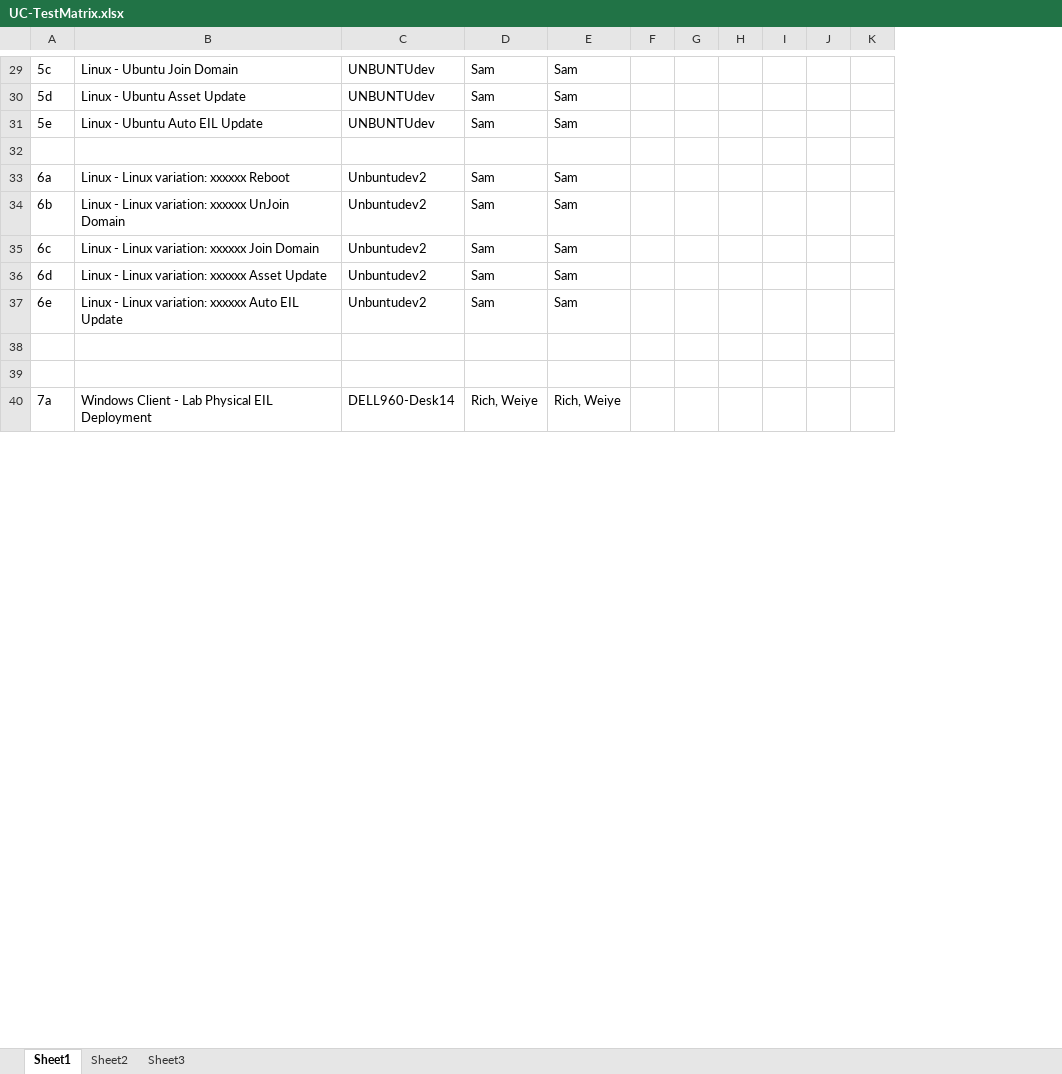
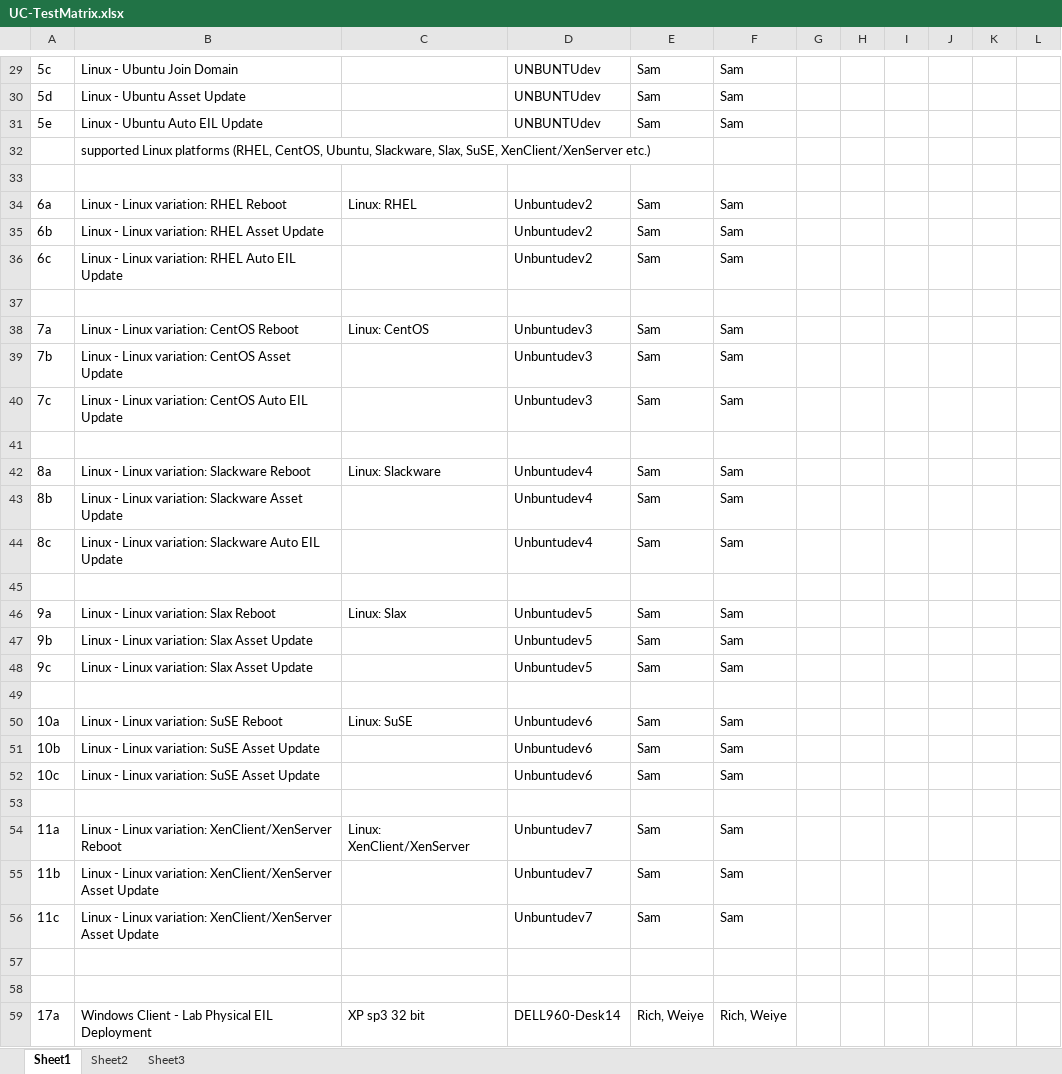
Before and after one commit to criswell/uca-gpl, an Excel workbook: docs/UC-TestMatrix.xlsx, sheet Sheet1, drawn as a sheet; only a part is shown, gaps mark what is left out; values as stored, in another font and other column widths than the file's, no borders; addresses are those after the commit; the diff covers the shown part only; the diff names each change by its address in the sheet, - before the commit and + after, or states it on an @@ line.

Commit message:
updated test matric per richard

```diff
--- a/docs/UC-TestMatrix.xlsx (sheet Sheet1)
+++ b/docs/UC-TestMatrix.xlsx (sheet Sheet1)
+column C, row 34: Linux: RHEL; row 59: XP sp3 32 bit
+row 32:  | supported Linux platforms (RHEL, CentOS, Ubuntu, Slackware, Slax, SuSE, XenClient/XenServer etc.)
-B34: Linux - Linux variation: xxxxxx Reboot
+B34: Linux - Linux variation: RHEL Reboot
-B35: Linux - Linux variation: xxxxxx UnJoin Domain
+B35: Linux - Linux variation: RHEL Asset Update
-B36: Linux - Linux variation: xxxxxx Join Domain
+B36: Linux - Linux variation: RHEL Auto EIL Update
+row 37: (empty)
+row 38: 7a | Linux - Linux variation: CentOS Reboot | Linux: CentOS | Unbuntudev3 | Sam | Sam
+row 39: 7b | Linux - Linux variation: CentOS Asset Update |  | Unbuntudev3 | Sam | Sam
+row 40: 7c | Linux - Linux variation: CentOS Auto EIL Update |  | Unbuntudev3 | Sam | Sam
+row 41: (empty)
+row 42: 8a | Linux - Linux variation: Slackware Reboot | Linux: Slackware | Unbuntudev4 | Sam | Sam
+row 43: 8b | Linux - Linux variation: Slackware Asset Update |  | Unbuntudev4 | Sam | Sam
+row 44: 8c | Linux - Linux variation: Slackware Auto EIL Update |  | Unbuntudev4 | Sam | Sam
+row 45: (empty)
+row 46: 9a | Linux - Linux variation: Slax Reboot | Linux: Slax | Unbuntudev5 | Sam | Sam
-A47: 6d
+A47: 9b
-B47: Linux - Linux variation: xxxxxx Asset Update
+B47: Linux - Linux variation: Slax Asset Update
-D47: Unbuntudev2
+D47: Unbuntudev5
+row 48: 9c | Linux - Linux variation: Slax Asset Update |  | Unbuntudev5 | Sam | Sam
+row 49: (empty)
+row 50: 10a | Linux - Linux variation: SuSE Reboot | Linux: SuSE | Unbuntudev6 | Sam | Sam
-A51: 6e
+A51: 10b
-B51: Linux - Linux variation: xxxxxx Auto EIL Update
+B51: Linux - Linux variation: SuSE Asset Update
-D51: Unbuntudev2
+D51: Unbuntudev6
+row 52: 10c | Linux - Linux variation: SuSE Asset Update |  | Unbuntudev6 | Sam | Sam
+row 53: (empty)
+row 54: 11a | Linux - Linux variation: XenClient/XenServer Reboot | Linux: XenClient/XenServer | Unbuntudev7 | Sam | Sam
+row 55: 11b | Linux - Linux variation: XenClient/XenServer Asset Update |  | Unbuntudev7 | Sam | Sam
+row 56: 11c | Linux - Linux variation: XenClient/XenServer Asset Update |  | Unbuntudev7 | Sam | Sam
-A59: 7a
+A59: 17a
```
Also changed, not shown: 4 edited cells elsewhere in this sheet.
